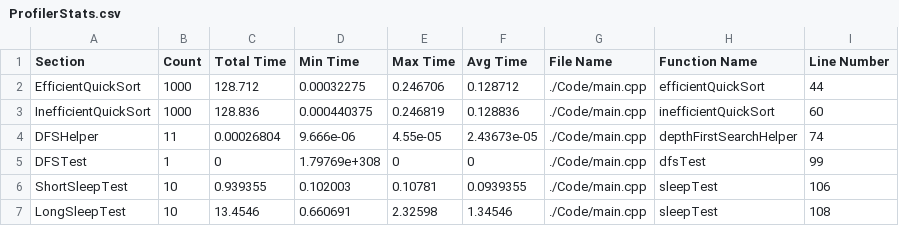
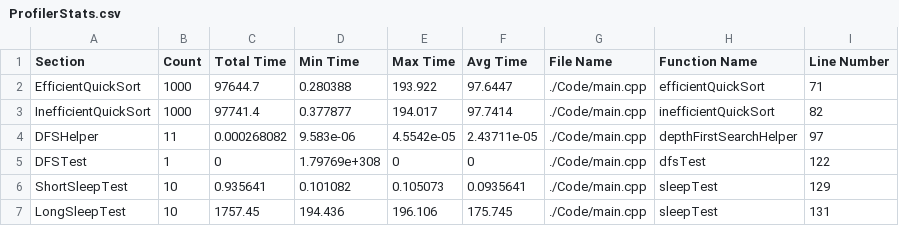
Before and after one commit to HuMIn-Game-Lab/lab-2-c-profiler-adrianalfonso2, a CSV file: ProfilerStats.csv, drawn as a sheet.

```diff
--- a/ProfilerStats.csv
+++ b/ProfilerStats.csv
@@ -1,7 +1,7 @@
 Section, Count, Total Time, Min Time, Max Time, Avg Time, File Name, Function Name, Line Number
-EfficientQuickSort, 1000, 128.712, 0.00032275, 0.246706, 0.128712, ./Code/main.cpp, efficientQuickSort, 44
-InefficientQuickSort, 1000, 128.836, 0.000440375, 0.246819, 0.128836, ./Code/main.cpp, inefficientQuickSort, 60
-DFSHelper, 11, 0.00026804, 9.666e-06, 4.55e-05, 2.43673e-05, ./Code/main.cpp, depthFirstSearchHelper, 74
-DFSTest, 1, 0, 1.79769e+308, 0, 0, ./Code/main.cpp, dfsTest, 99
-ShortSleepTest, 10, 0.939355, 0.102003, 0.10781, 0.0939355, ./Code/main.cpp, sleepTest, 106
-LongSleepTest, 10, 13.4546, 0.660691, 2.32598, 1.34546, ./Code/main.cpp, sleepTest, 108
+EfficientQuickSort, 1000, 97644.7, 0.280388, 193.922, 97.6447, ./Code/main.cpp, efficientQuickSort, 71
+InefficientQuickSort, 1000, 97741.4, 0.377877, 194.017, 97.7414, ./Code/main.cpp, inefficientQuickSort, 82
+DFSHelper, 11, 0.000268082, 9.583e-06, 4.5542e-05, 2.43711e-05, ./Code/main.cpp, depthFirstSearchHelper, 97
+DFSTest, 1, 0, 1.79769e+308, 0, 0, ./Code/main.cpp, dfsTest, 122
+ShortSleepTest, 10, 0.935641, 0.101082, 0.105073, 0.0935641, ./Code/main.cpp, sleepTest, 129
+LongSleepTest, 10, 1757.45, 194.436, 196.106, 175.745, ./Code/main.cpp, sleepTest, 131
```
Also changed, not shown: 4 other files.
